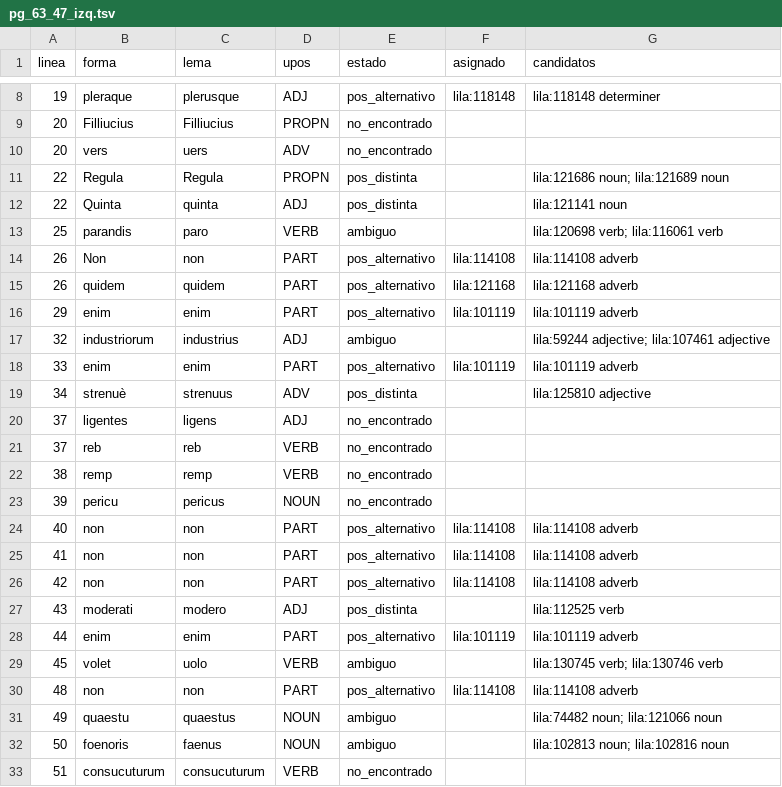
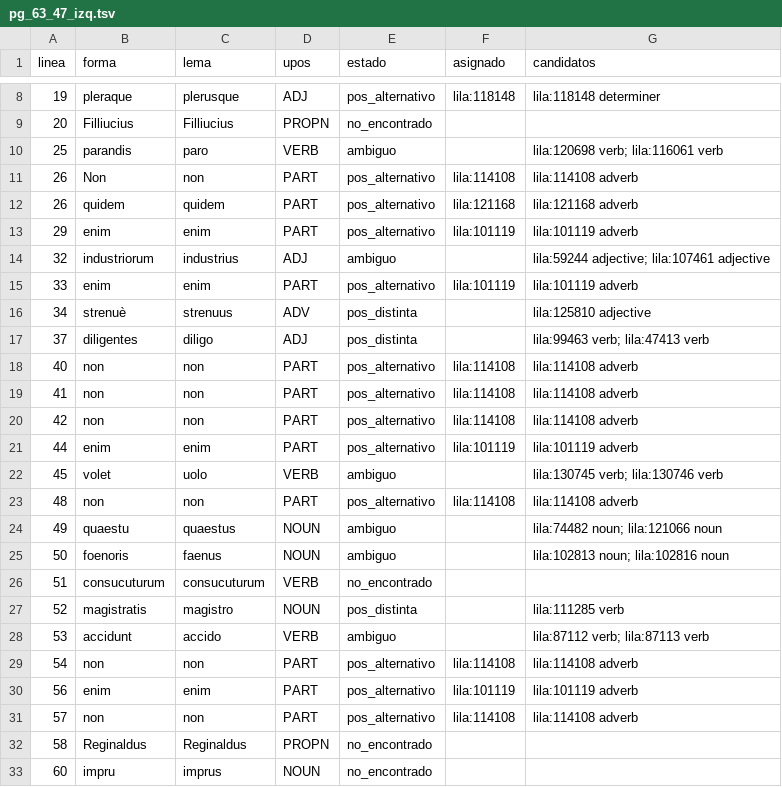
Before and after one commit to afvial/onate, a TSV file: lila/paginas/pg_63_47_izq.tsv, drawn as a sheet; only a part is shown, gaps mark what is left out; the shorter side is filled out with more unchanged rows.

```diff
--- a/lila/paginas/pg_63_47_izq.tsv
+++ b/lila/paginas/pg_63_47_izq.tsv
@@ -9,5 +9,2 @@ linea	forma	lema	upos	estado	asignado	candidatos
 20	Filliucius	Filliucius	PROPN	no_encontrado		
-20	vers	uers	ADV	no_encontrado		
-22	Regula	Regula	PROPN	pos_distinta		lila:121686 noun; lila:121689 noun
-22	Quinta	quinta	ADJ	pos_distinta		lila:121141 noun
 25	parandis	paro	VERB	ambiguo		lila:120698 verb; lila:116061 verb
@@ -19,6 +16,3 @@ linea	forma	lema	upos	estado	asignado	candidatos
 34	strenuè	strenuus	ADV	pos_distinta		lila:125810 adjective
-37	ligentes	ligens	ADJ	no_encontrado		
-37	reb	reb	VERB	no_encontrado		
-38	remp	remp	VERB	no_encontrado		
-39	pericu	pericus	NOUN	no_encontrado		
+37	diligentes	diligo	ADJ	pos_distinta		lila:99463 verb; lila:47413 verb
 40	non	non	PART	pos_alternativo	lila:114108	lila:114108 adverb
@@ -26,3 +20,2 @@ linea	forma	lema	upos	estado	asignado	candidatos
 42	non	non	PART	pos_alternativo	lila:114108	lila:114108 adverb
-43	moderati	modero	ADJ	pos_distinta		lila:112525 verb
 44	enim	enim	PART	pos_alternativo	lila:101119	lila:101119 adverb
```
Also changed, not shown: lila/pendientes.tsv, 10 other files.
